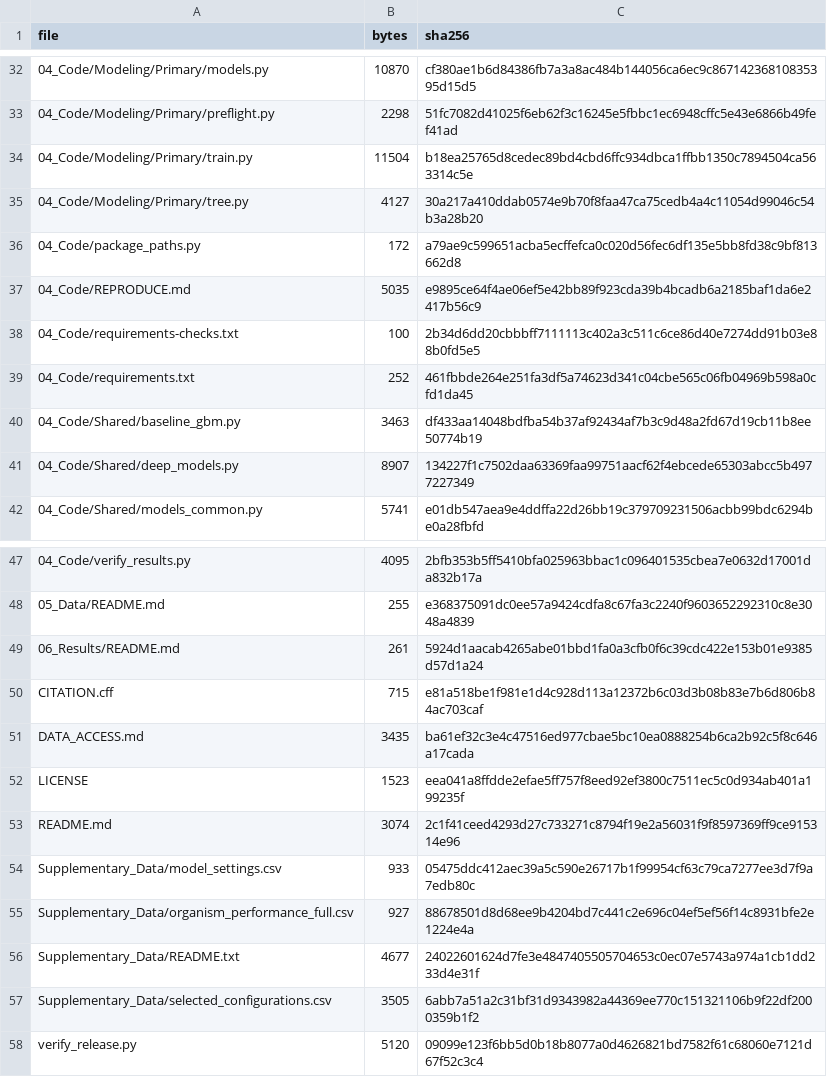
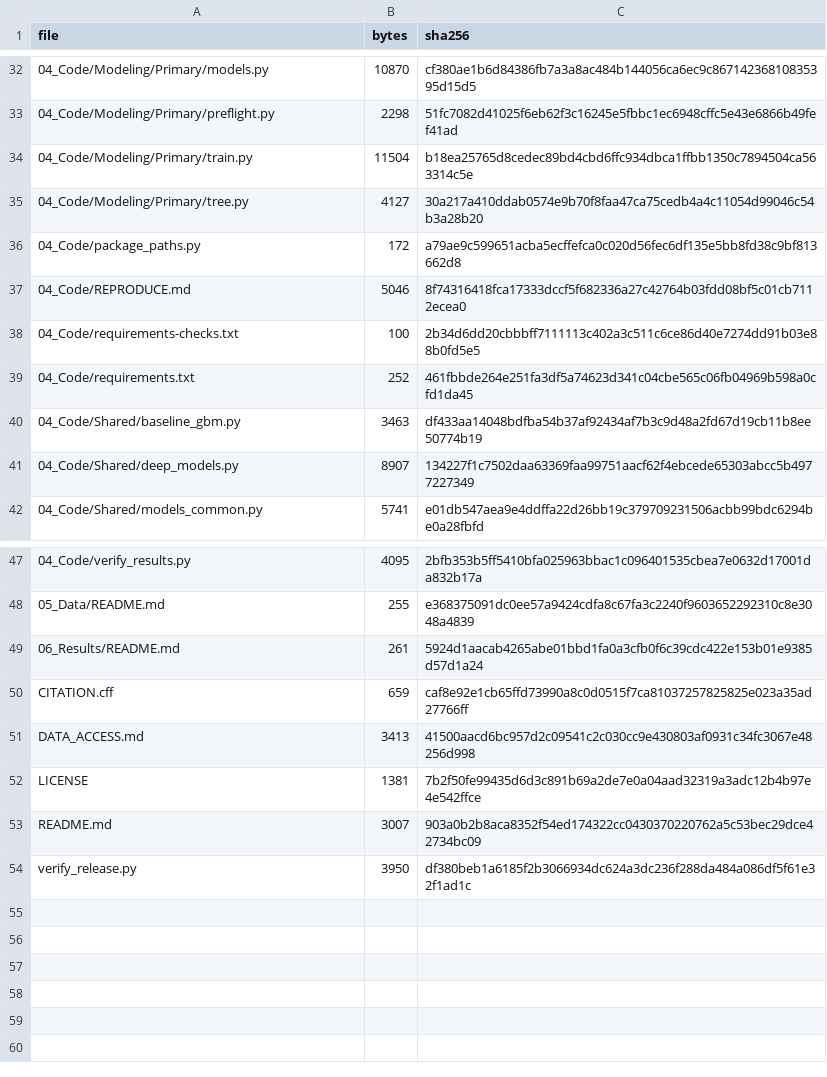
Before and after one commit to zhouxu-lab/machine-learning-predictive-model-cold-chain, a CSV file: Code_Manifest.csv, drawn as a sheet; only a part is shown, gaps mark what is left out.

Commit message:
Keep repository code only and leave supplementary tables with journal

```diff
--- a/Code_Manifest.csv
+++ b/Code_Manifest.csv
@@ -36,3 +36,3 @@ file,bytes,sha256
 04_Code/package_paths.py,172,a79ae9c599651acba5ecffefca0c020d56fec6df135e5bb8fd38c9bf813662d8
-04_Code/REPRODUCE.md,5035,e9895ce64f4ae06ef5e42bb89f923cda39b4bcadb6a2185baf1da6e2417b56c9
+04_Code/REPRODUCE.md,5046,8f74316418fca17333dccf5f682336a27c42764b03fdd08bf5c01cb7112ecea0
 04_Code/requirements-checks.txt,100,2b34d6dd20cbbbff7111113c402a3c511c6ce86d40e7274dd91b03e88b0fd5e5
@@ -49,10 +49,6 @@ file,bytes,sha256
 06_Results/README.md,261,5924d1aacab4265abe01bbd1fa0a3cfb0f6c39cdc422e153b01e9385d57d1a24
-CITATION.cff,715,e81a518be1f981e1d4c928d113a12372b6c03d3b08b83e7b6d806b84ac703caf
-DATA_ACCESS.md,3435,ba61ef32c3e4c47516ed977cbae5bc10ea0888254b6ca2b92c5f8c646a17cada
-LICENSE,1523,eea041a8ffdde2efae5ff757f8eed92ef3800c7511ec5c0d934ab401a199235f
-README.md,3074,2c1f41ceed4293d27c733271c8794f19e2a56031f9f8597369ff9ce915314e96
-Supplementary_Data/model_settings.csv,933,05475ddc412aec39a5c590e26717b1f99954cf63c79ca7277ee3d7f9a7edb80c
-Supplementary_Data/organism_performance_full.csv,927,88678501d8d68ee9b4204bd7c441c2e696c04ef5ef56f14c8931bfe2e1224e4a
-Supplementary_Data/README.txt,4677,24022601624d7fe3e4847405505704653c0ec07e5743a974a1cb1dd233d4e31f
-Supplementary_Data/selected_configurations.csv,3505,6abb7a51a2c31bf31d9343982a44369ee770c151321106b9f22df2000359b1f2
-verify_release.py,5120,09099e123f6bb5d0b18b8077a0d4626821bd7582f61c68060e7121d67f52c3c4
+CITATION.cff,659,caf8e92e1cb65ffd73990a8c0d0515f7ca81037257825825e023a35ad27766ff
+DATA_ACCESS.md,3413,41500aacd6bc957d2c09541c2c030cc9e430803af0931c34fc3067e48256d998
+LICENSE,1381,7b2f50fe99435d6d3c891b69a2de7e0a04aad32319a3adc12b4b97e4e542ffce
+README.md,3007,903a0b2b8aca8352f54ed174322cc0430370220762a5c53bec29dce42734bc09
+verify_release.py,3950,df380beb1a6185f2b3066934dc624a3dc236f288da484a086df5f61e32f1ad1c
```
Also changed, not shown: 10 other files.
